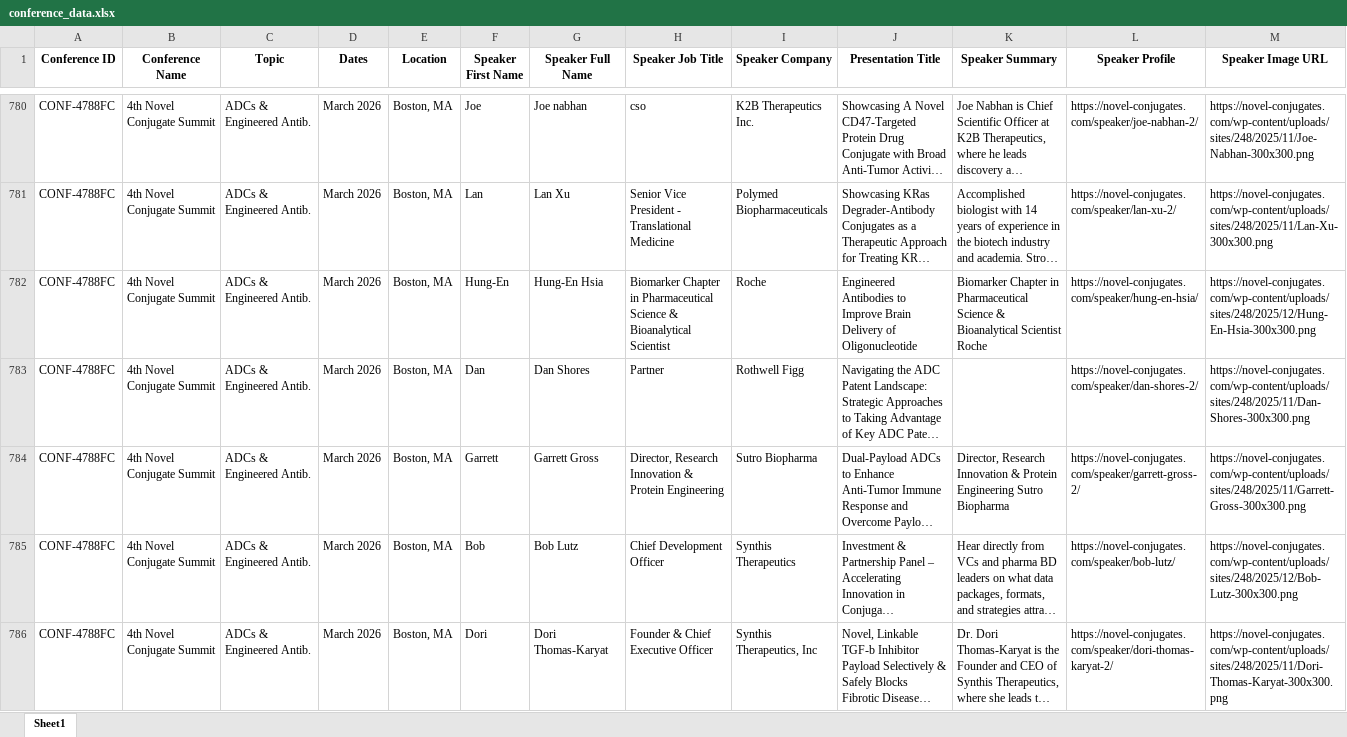
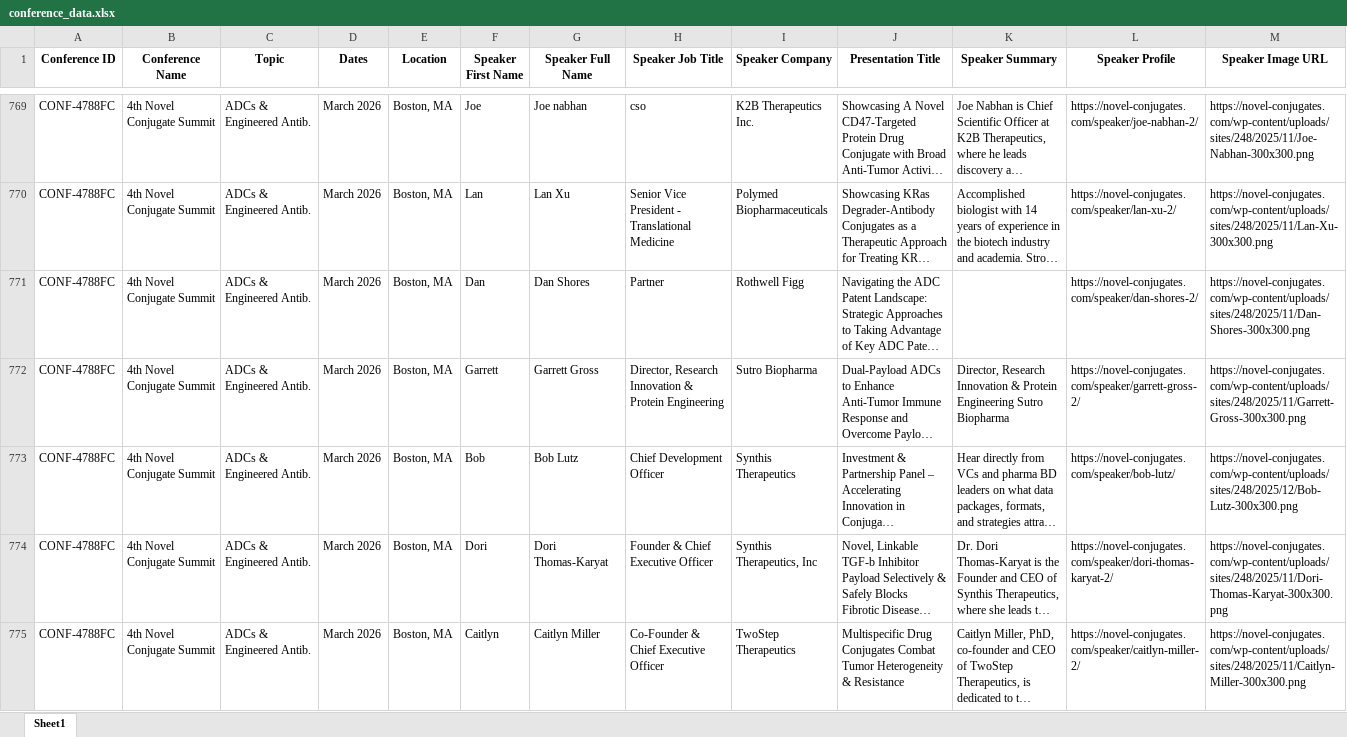
Before and after one commit to stoilsteve-hub/conference-hunter, an Excel workbook: conference_data.xlsx, sheet Sheet1, drawn as a sheet; only a part is shown, gaps mark what is left out; the shorter side is filled out with more unchanged rows; long unchanged cells end in …; values as stored, in another font and other column widths than the file's, no borders; the diff covers the shown part only; the diff names each change by its address in the sheet, - before the commit and + after, or states it on an @@ line.

```diff
--- a/conference_data.xlsx (sheet Sheet1)
+++ b/conference_data.xlsx (sheet Sheet1)
-row 782: CONF-4788FC | 4th Novel Conjugate Summit | ADCs & Engineered Antib. | March 2026 | Boston, MA | Hung-En | Hung-En Hsia | Biomarker Chapter in Pharmaceutical Science & Bioanalytical Scientist | Roche | Engineered Antibodies to Improve Brain Delivery of Oligonucleotide | Biomarker Chapter in Pharmaceutical Science & Bioanalytical Scientist Roche | https://novel-conjugates.com/speaker/hung-en-hsia/ | https://novel-conjugates.com/wp-content/uploads/sites/248/2025/12/Hung-En-Hsia-300x300.png
```
Also changed, not shown: 92 removed rows and 38 edited cells elsewhere in this sheet.
